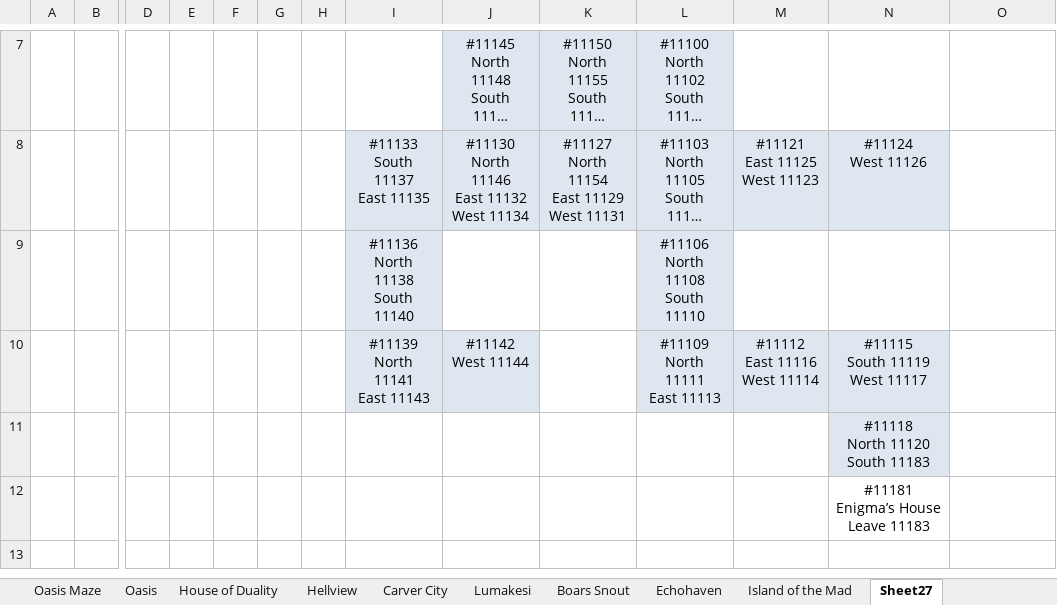
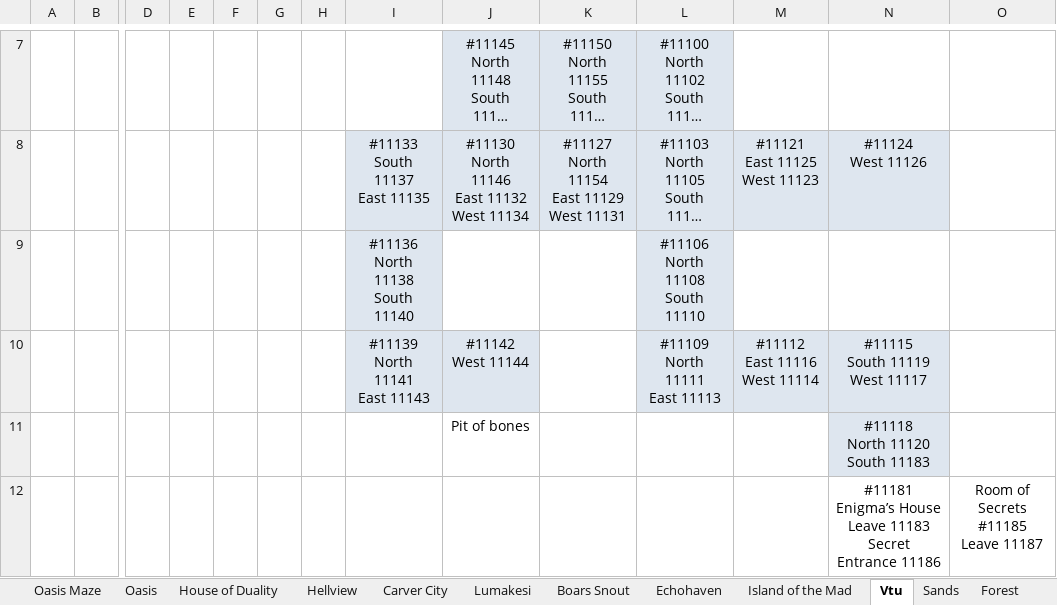
Before and after one commit to blakhal0/PepperQuest4, an Excel workbook: pq4/PepperQuest 4 Ever.xlsx, sheet Vtu, drawn as a sheet; only a part is shown, gaps mark what is left out; long unchanged cells end in …; values as stored, in another font and other column widths than the file's, no borders; removed rows and columns are numbered as before the commit, all else as after; rows hold the shown columns only; ↵ is a line break in a cell; the diff names each change by its address in the sheet, - before the commit and + after, or states it on an @@ line.

```diff
--- a/pq4/PepperQuest 4 Ever.xlsx (sheet Vtu)
+++ b/pq4/PepperQuest 4 Ever.xlsx (sheet Vtu)
-sheet tab: Sheet27
+sheet tab: Vtu
+sheet tab: Sands
+sheet tab: Forest
-J11: (empty)
+J11: Pit of bones
-row 12:  |  |  |  |  |  |  |  |  |  |  |  | #11181 ↵ Enigma’s House ↵ Leave 11183
+row 12:  |  |  |  |  |  |  |  |  |  |  |  | #11181 ↵ Enigma’s House ↵ Leave 11183 ↵ Secret Entrance 11186 | Room of Secrets ↵ #11185 ↵ Leave 11187
```
Also changed, not shown: sheet Island of the Mad, other sheet tabs, 2 other files.
